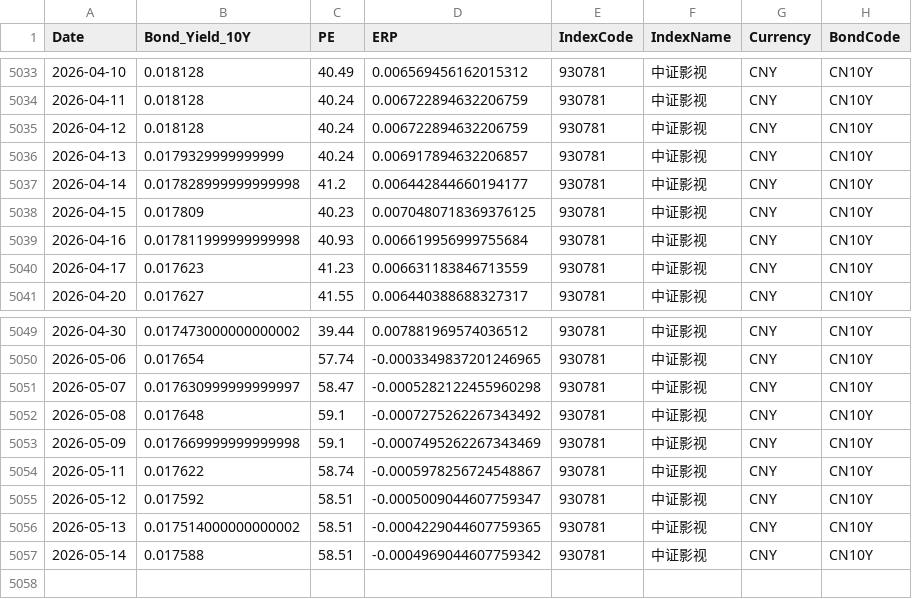
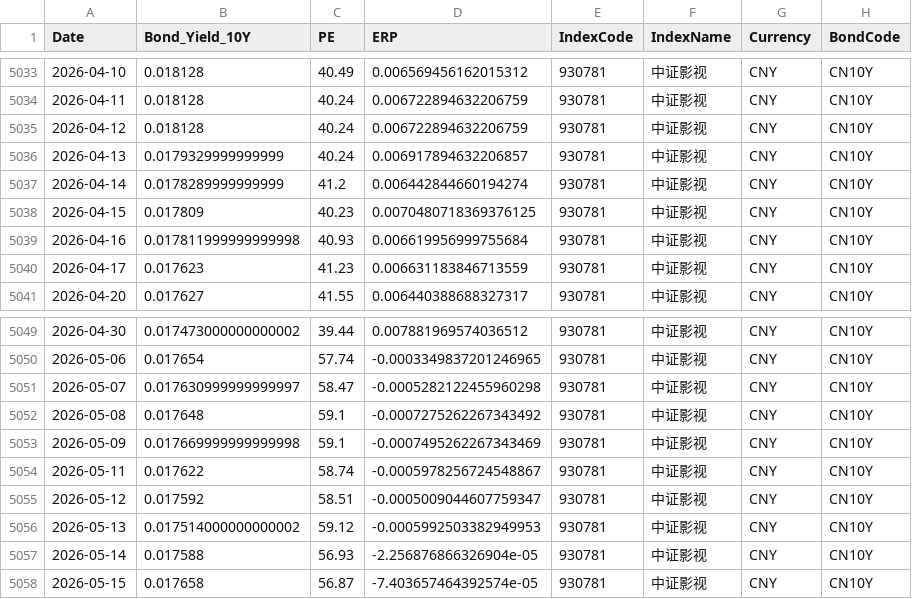
Before and after one commit to ChiaraVan1/equity-risk-premium-monitor, a CSV file: data/erp_930781.csv, drawn as a sheet; only a part is shown, gaps mark what is left out.

```diff
--- a/data/erp_930781.csv
+++ b/data/erp_930781.csv
@@ -5036,3 +5036,3 @@
 2026-04-13,0.0179329999999999,40.24,0.006917894632206857,930781,中证影视,CNY,CN10Y
-2026-04-14,0.017828999999999998,41.2,0.006442844660194177,930781,中证影视,CNY,CN10Y
+2026-04-14,0.0178289999999999,41.2,0.006442844660194274,930781,中证影视,CNY,CN10Y
 2026-04-15,0.017809,40.23,0.0070480718369376125,930781,中证影视,CNY,CN10Y
@@ -5055,3 +5055,4 @@
 2026-05-12,0.017592,58.51,-0.0005009044607759347,930781,中证影视,CNY,CN10Y
-2026-05-13,0.017514000000000002,58.51,-0.0004229044607759365,930781,中证影视,CNY,CN10Y
-2026-05-14,0.017588,58.51,-0.0004969044607759342,930781,中证影视,CNY,CN10Y
+2026-05-13,0.017514000000000002,59.12,-0.0005992503382949953,930781,中证影视,CNY,CN10Y
+2026-05-14,0.017588,56.93,-2.256876866326904e-05,930781,中证影视,CNY,CN10Y
+2026-05-15,0.017658,56.87,-7.403657464392574e-05,930781,中证影视,CNY,CN10Y
```
Also changed, not shown: data/erp_399989.csv, data/erp_931071.csv, 12 other files.
